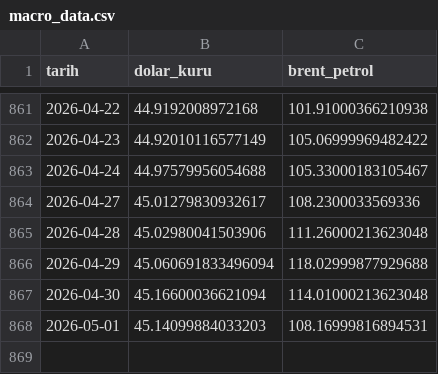
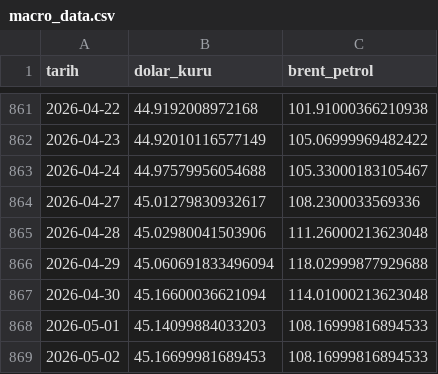
Before and after one commit to Rizakarakaya7/Tarim_pulse_pro, a CSV file: data/silver/macro_data.csv, drawn as a sheet; only a part is shown, gaps mark what is left out.

```diff
--- a/data/silver/macro_data.csv
+++ b/data/silver/macro_data.csv
@@ -867,2 +867,3 @@ tarih,dolar_kuru,brent_petrol
 2026-04-30,45.16600036621094,114.01000213623048
-2026-05-01,45.14099884033203,108.16999816894531
+2026-05-01,45.14099884033203,108.16999816894533
+2026-05-02,45.16699981689453,108.16999816894533
```
Also changed, not shown: 1 other file.
